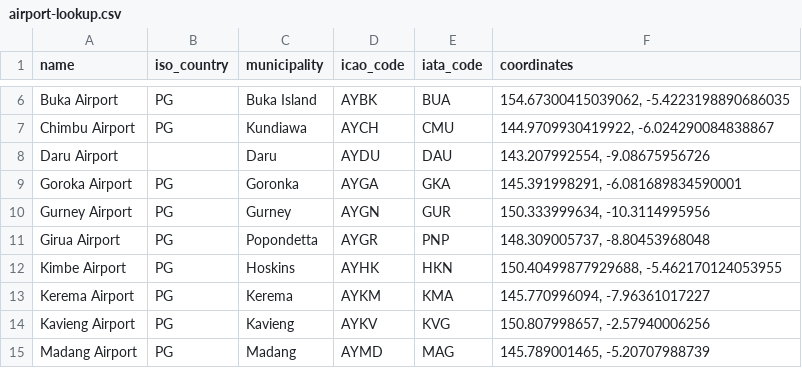
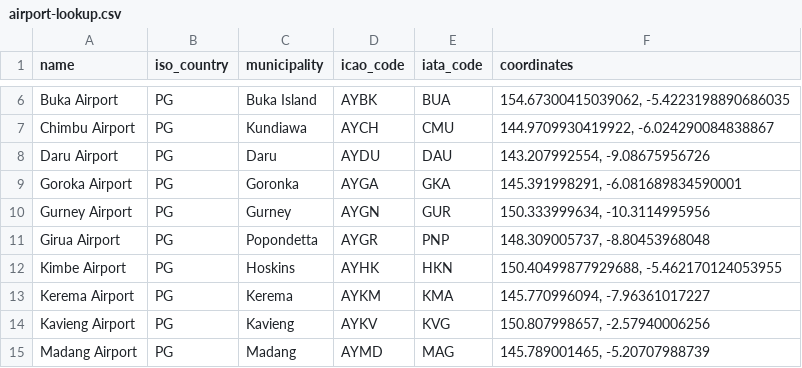
Before and after one commit to VladimirNilov28/itinerary, a CSV file: airport-lookup.csv, drawn as a sheet; only a part is shown, gaps mark what is left out.

Commit message:
Errors handling

```diff
--- a/airport-lookup.csv
+++ b/airport-lookup.csv
@@ -7,3 +7,3 @@ Buka Airport,PG,Buka Island,AYBK,BUA,"154.67300415039062, -5.4223198890686035"
 Chimbu Airport,PG,Kundiawa,AYCH,CMU,"144.9709930419922, -6.024290084838867"
-Daru Airport,,Daru,AYDU,DAU,"143.207992554, -9.08675956726"
+Daru Airport,PG,Daru,AYDU,DAU,"143.207992554, -9.08675956726"
 Goroka Airport,PG,Goronka,AYGA,GKA,"145.391998291, -6.081689834590001"
```
